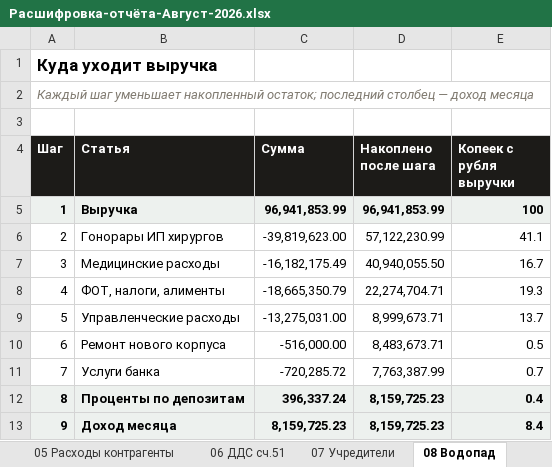
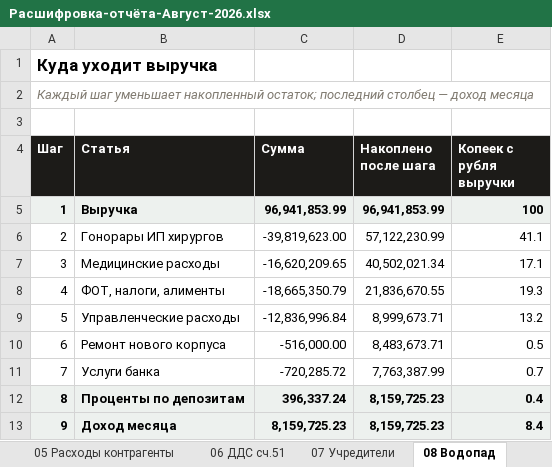
Before and after one commit to casaevteev-creator/-, an Excel workbook: out/Расшифровка-отчёта-Август-2026.xlsx, sheet 08 Водопад, drawn as a sheet; values as stored, in another font and other column widths than the file's, no borders; the diff names each change by its address in the sheet, - before the commit and + after, or states it on an @@ line.

```diff
--- a/out/Расшифровка-отчёта-Август-2026.xlsx (sheet 08 Водопад)
+++ b/out/Расшифровка-отчёта-Август-2026.xlsx (sheet 08 Водопад)
-C7 (Сумма): -16,182,175.49
+C7 (Сумма): -16,620,209.65
-D7 (Накоплено после шага): 40,940,055.50
+D7 (Накоплено после шага): 40,502,021.34
-E7 (Копеек с рубля выручки): 16.7
+E7 (Копеек с рубля выручки): 17.1
-D8 (Накоплено после шага): 22,274,704.71
+D8 (Накоплено после шага): 21,836,670.55
-C9 (Сумма): -13,275,031.00
+C9 (Сумма): -12,836,996.84
-E9 (Копеек с рубля выручки): 13.7
+E9 (Копеек с рубля выручки): 13.2
```
Also changed, not shown: sheet 04 Расходы категории, sheet 11 Классификация расходов, sheet 05 Расходы контрагенты, sheet 01 Цифры отчёта, out/Расчёт-Август-2026.xlsx, 5 other files.
